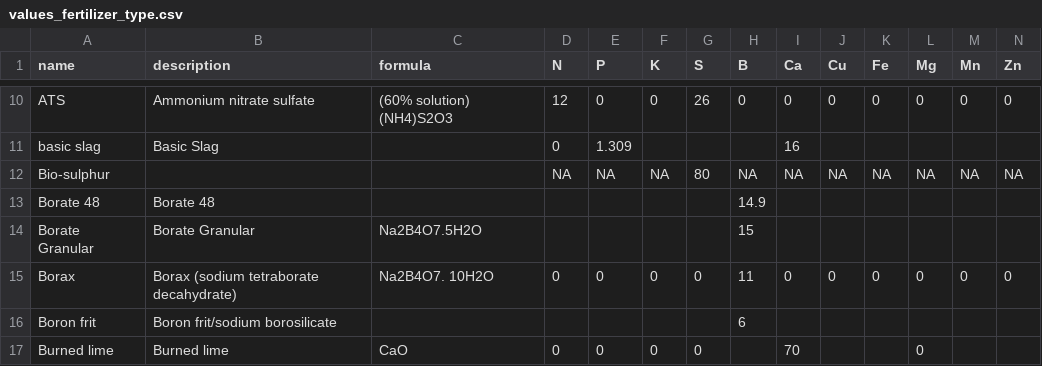
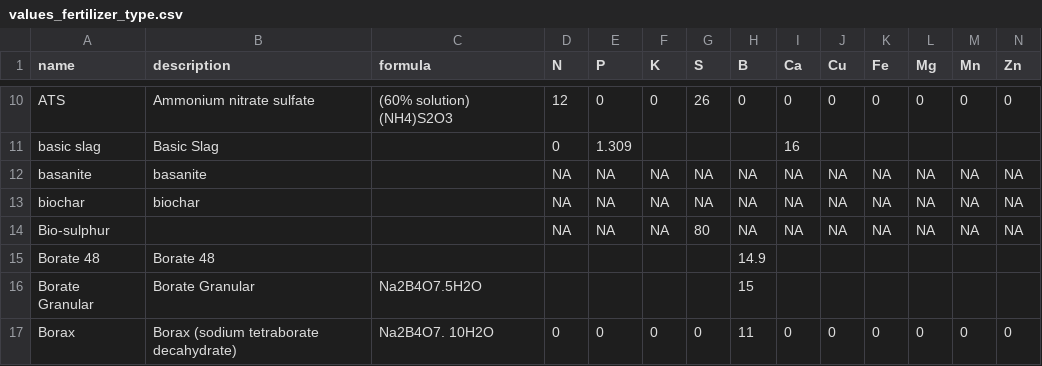
Before and after one commit to controvoc/terminag, a CSV file: values/values_fertilizer_type.csv, drawn as a sheet; only a part is shown, gaps mark what is left out; the shorter side is filled out with more unchanged rows; rows hold the shown columns only; the diff names each change by its address in the sheet, - before the commit and + after, or states it on an @@ line.

```diff
--- a/values/values_fertilizer_type.csv
+++ b/values/values_fertilizer_type.csv
+row 12: basanite | basanite |  | NA | NA | NA | NA | NA | NA | NA | NA | NA | NA | NA
+row 13: biochar | biochar |  | NA | NA | NA | NA | NA | NA | NA | NA | NA | NA | NA
```
Also changed, not shown: values/values_OM.csv, values/values_organization.csv, 4 other files.
